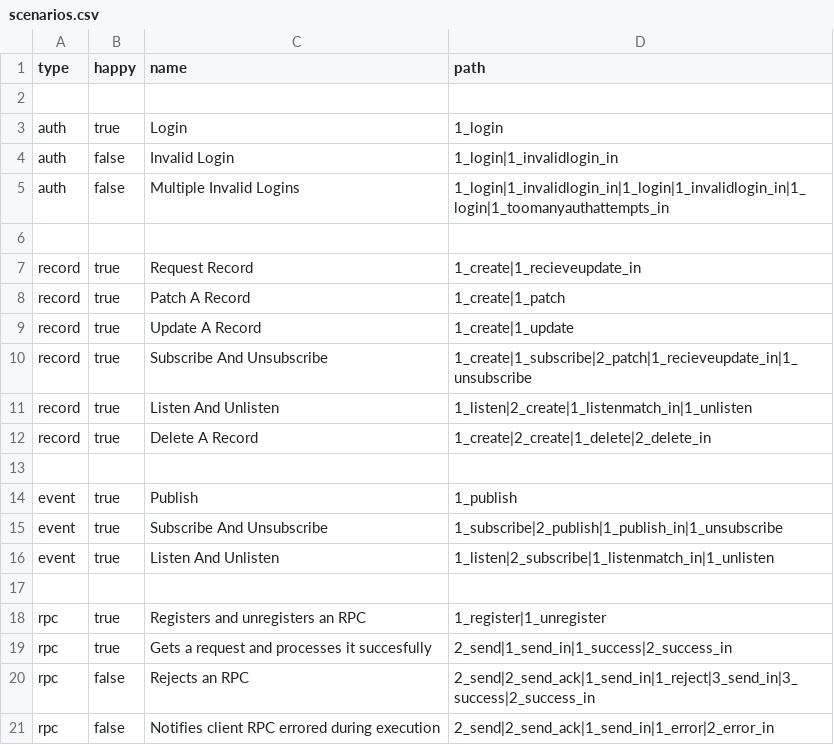
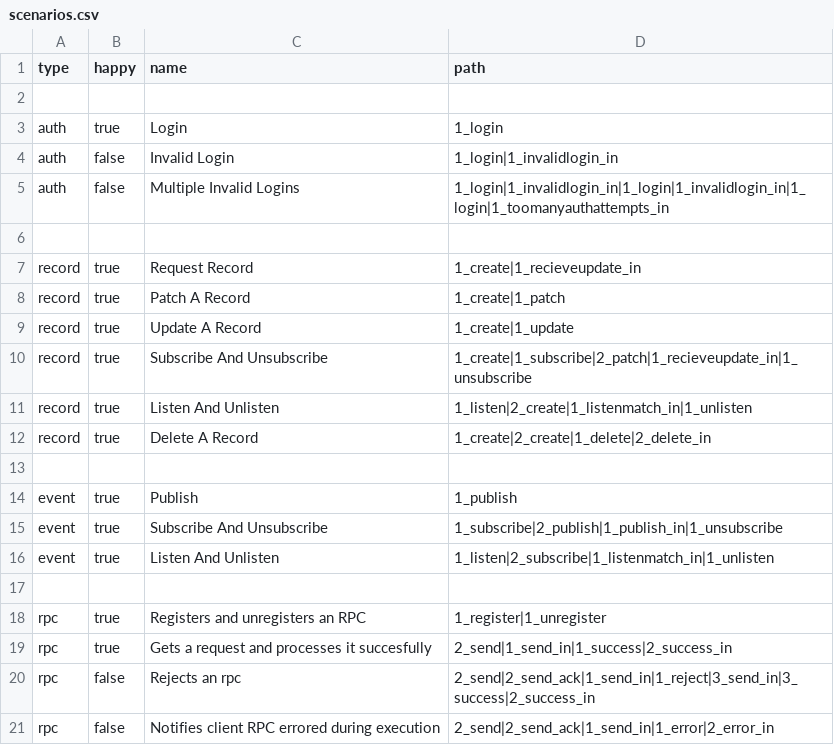
Before and after one commit to erseler/deepstream.io-website, a CSV file: data/scenarios.csv, drawn as a sheet.

```diff
--- a/data/scenarios.csv
+++ b/data/scenarios.csv
@@ -19,3 +19,3 @@ rpc,true,Registers and unregisters an RPC,1_register|1_unregister
 rpc,true,Gets a request and processes it succesfully,2_send|1_send_in|1_success|2_success_in
-rpc,false,Rejects an RPC,2_send|2_send_ack|1_send_in|1_reject|3_send_in|3_success|2_success_in
+rpc,false,Rejects an rpc,2_send|2_send_ack|1_send_in|1_reject|3_send_in|3_success|2_success_in
 rpc,false,Notifies client RPC errored during execution,2_send|2_send_ack|1_send_in|1_error|2_error_in
```
Also changed, not shown: data/specs.csv, 24 other files.
